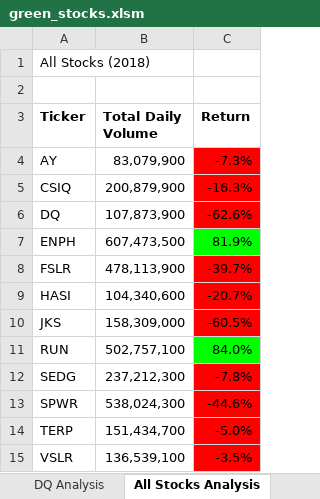
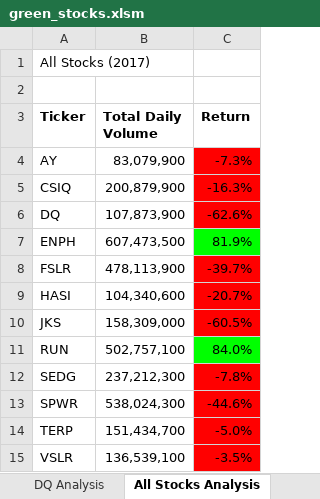
Before and after one commit to mariannevaldespino/stock-analysis, an Excel workbook: green_stocks.xlsm, sheet All Stocks Analysis, drawn as a sheet; values as stored, in another font and other column widths than the file's, no borders; charts and pictures not drawn; the diff names each change by its address in the sheet, - before the commit and + after, or states it on an @@ line.

Commit message:
Add files via upload

```diff
--- a/green_stocks.xlsm (sheet All Stocks Analysis)
+++ b/green_stocks.xlsm (sheet All Stocks Analysis)
-A1 (Ticker): All Stocks (2018)
+A1 (Ticker): All Stocks (2017)
```
Also changed, not shown: charts or pictures.
